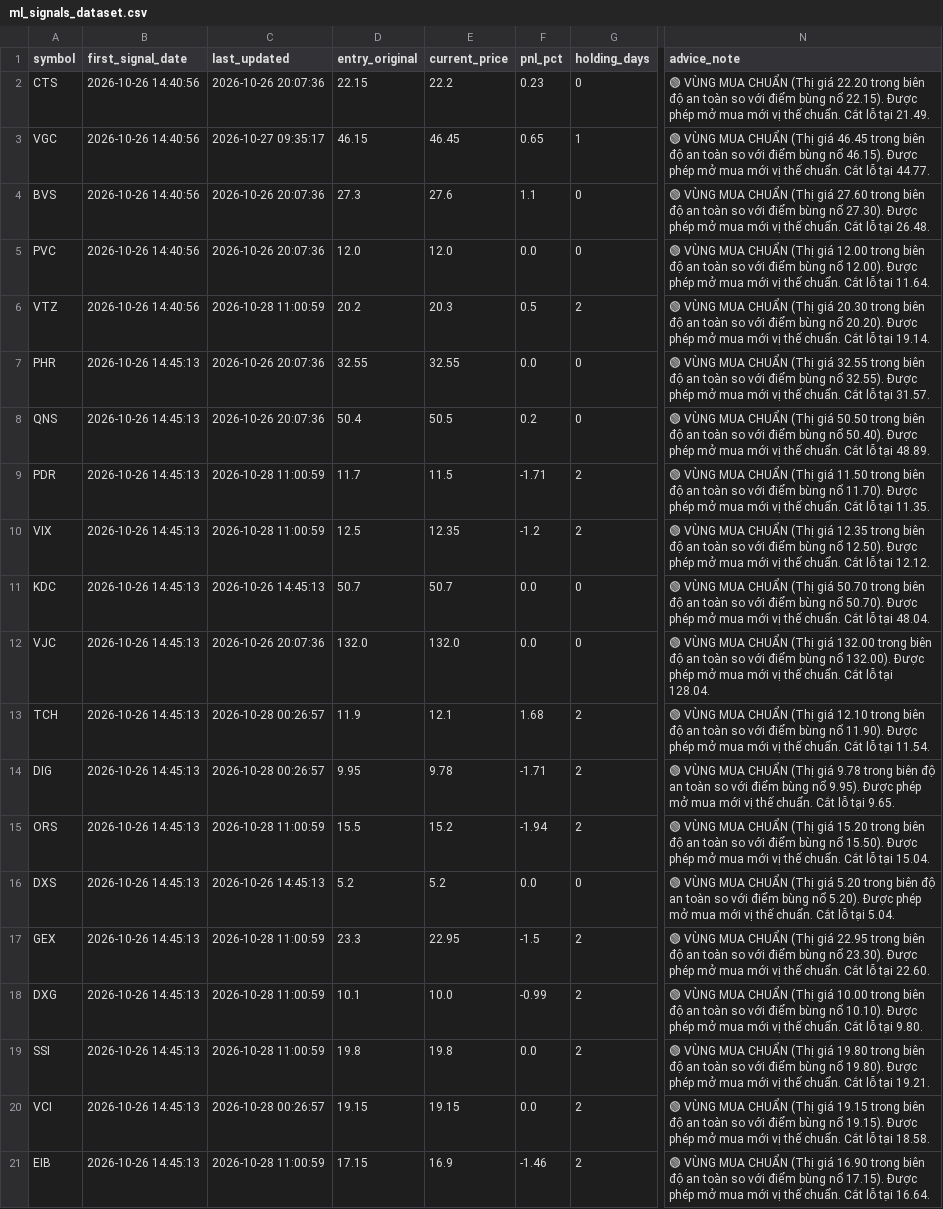
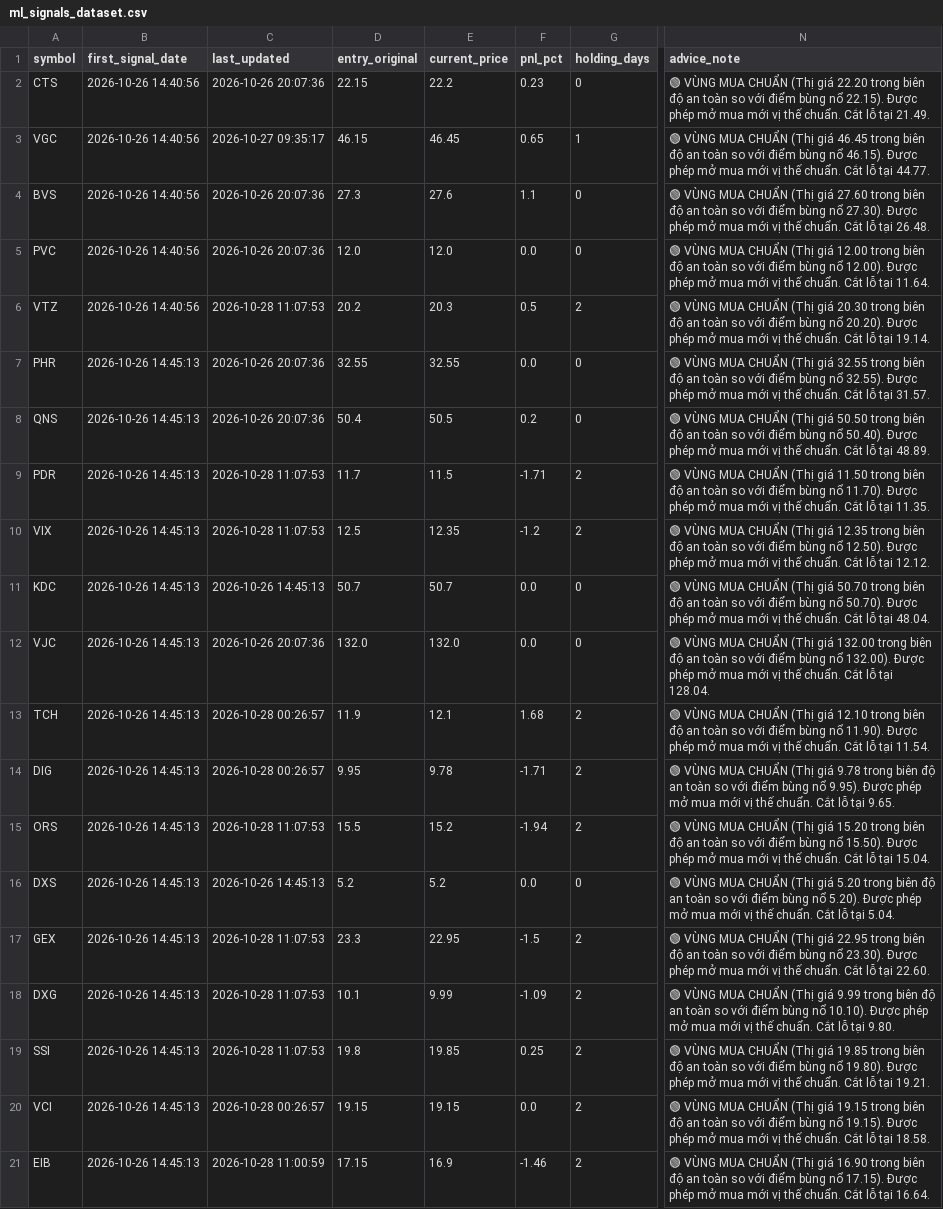
Before and after one commit to DaniNguyen2509/Neiro-Stock-VN, a CSV file: data/ml_signals_dataset.csv, drawn as a sheet; only a part is shown, gaps mark what is left out; the diff covers the shown part only; the diff names each change by its address in the sheet, - before the commit and + after, or states it on an @@ line.

```diff
--- a/data/ml_signals_dataset.csv
+++ b/data/ml_signals_dataset.csv
-C6 (last_updated): 2026-10-28 11:00:59
+C6 (last_updated): 2026-10-28 11:07:53
-C9:C10 (last_updated): 2026-10-28 11:00:59
+C9:C10 (last_updated): 2026-10-28 11:07:53
-C15 (last_updated): 2026-10-28 11:00:59
+C15 (last_updated): 2026-10-28 11:07:53
-C17:C19 (last_updated): 2026-10-28 11:00:59
+C17:C19 (last_updated): 2026-10-28 11:07:53
-E18 (current_price): 10.0
+E18 (current_price): 9.99
-F18 (pnl_pct): -0.99
+F18 (pnl_pct): -1.09
-N18 (advice_note): …(Thị giá 10.00 trong biên…
+N18 (advice_note): …(Thị giá 9.99 trong biên…
-E19 (current_price): 19.8
+E19 (current_price): 19.85
-F19 (pnl_pct): 0.0
+F19 (pnl_pct): 0.25
-N19 (advice_note): …(Thị giá 19.80 trong biên…
+N19 (advice_note): …(Thị giá 19.85 trong biên…
```
Also changed, not shown: 35 edited cells elsewhere in this file, 6 other files.
